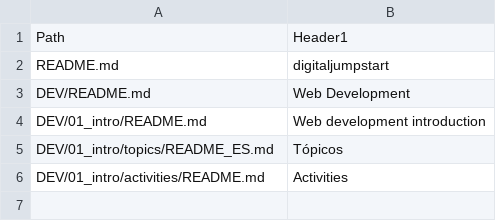
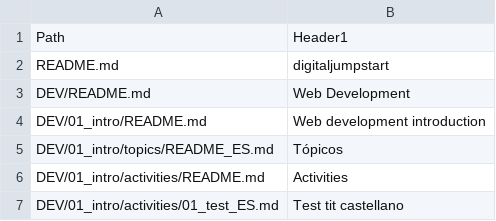
Before and after one commit to Laboratoria/digitaljumpstart-curriculum, a CSV file: markdown_files.csv, drawn as a sheet.

```diff
--- a/markdown_files.csv
+++ b/markdown_files.csv
@@ -6 +6,2 @@ DEV/01_intro/topics/README_ES.md,Tópicos
 DEV/01_intro/activities/README.md,Activities
+DEV/01_intro/activities/01_test_ES.md,Test tit castellano
```
Also changed, not shown: 2 other files.
